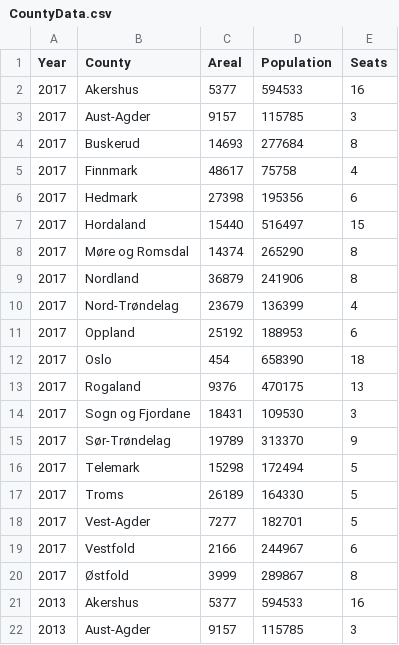
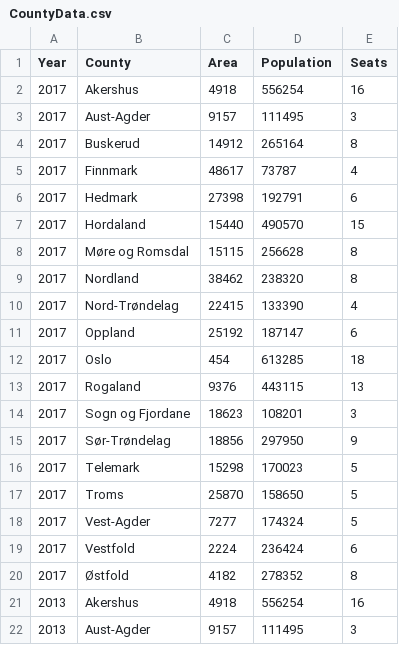
Before and after one commit to Project-Lavinia/Lavinia-api, a CSV file: Lavinia-api/Data/Countries/NO/CountyData.csv, drawn as a sheet; only a part is shown; the diff covers the shown part only.

Commit message:
Corrected Area and population data for 2013 and 2017 elections

```diff
--- a/Lavinia-api/Data/Countries/NO/CountyData.csv
+++ b/Lavinia-api/Data/Countries/NO/CountyData.csv
@@ -1,22 +1,22 @@
-Year;County;Areal;Population;Seats
-2017;Akershus;5377;594533;16
-2017;Aust-Agder;9157;115785;3
-2017;Buskerud;14693;277684;8
-2017;Finnmark;48617;75758;4
-2017;Hedmark;27398;195356;6
-2017;Hordaland;15440;516497;15
-2017;Møre og Romsdal;14374;265290;8
-2017;Nordland;36879;241906;8
-2017;Nord-Trøndelag;23679;136399;4
-2017;Oppland;25192;188953;6
-2017;Oslo;454;658390;18
-2017;Rogaland;9376;470175;13
-2017;Sogn og Fjordane;18431;109530;3
-2017;Sør-Trøndelag;19789;313370;9
-2017;Telemark;15298;172494;5
-2017;Troms;26189;164330;5
-2017;Vest-Agder;7277;182701;5
-2017;Vestfold;2166;244967;6
-2017;Østfold;3999;289867;8
-2013;Akershus;5377;594533;16
-2013;Aust-Agder;9157;115785;3
+Year;County;Area;Population;Seats
+2017;Akershus;4918;556254;16
+2017;Aust-Agder;9157;111495;3
+2017;Buskerud;14912;265164;8
+2017;Finnmark;48617;73787;4
+2017;Hedmark;27398;192791;6
+2017;Hordaland;15440;490570;15
+2017;Møre og Romsdal;15115;256628;8
+2017;Nordland;38462;238320;8
+2017;Nord-Trøndelag;22415;133390;4
+2017;Oppland;25192;187147;6
+2017;Oslo;454;613285;18
+2017;Rogaland;9376;443115;13
+2017;Sogn og Fjordane;18623;108201;3
+2017;Sør-Trøndelag;18856;297950;9
+2017;Telemark;15298;170023;5
+2017;Troms;25870;158650;5
+2017;Vest-Agder;7277;174324;5
+2017;Vestfold;2224;236424;6
+2017;Østfold;4182;278352;8
+2013;Akershus;4918;556254;16
+2013;Aust-Agder;9157;111495;3
```
Also changed, not shown: 19 added rows and 26 edited cells elsewhere in this file.
